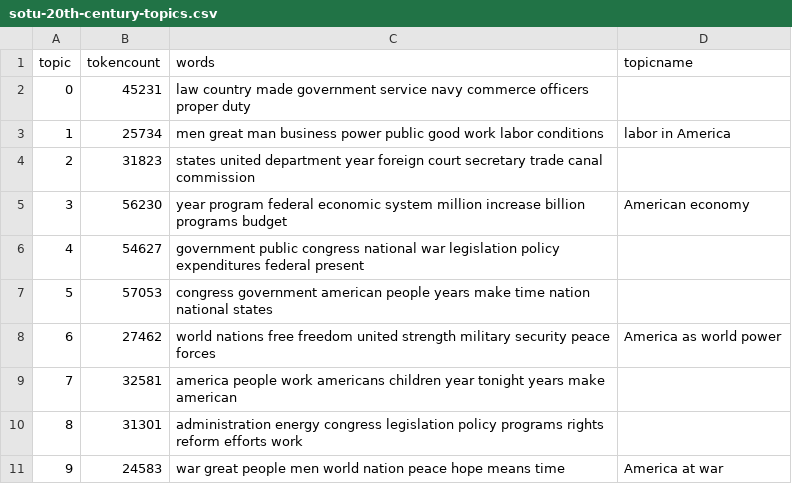
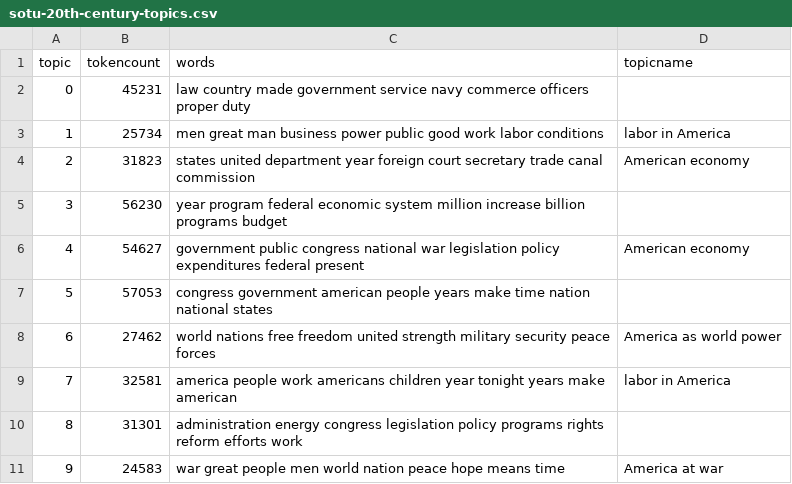
Before and after one commit to maksraydul/digital_history_repository, a CSV file: _data/topics/sotu-20th-century-topics.csv, drawn as a sheet.

Commit message:
topic names

```diff
--- a/_data/topics/sotu-20th-century-topics.csv
+++ b/_data/topics/sotu-20th-century-topics.csv
@@ -3,8 +3,8 @@ topic,tokencount,words,topicname
 1,25734,"men great man business power public good work labor conditions",labor in America
-2,31823,"states united department year foreign court secretary trade canal commission",
-3,56230,"year program federal economic system million increase billion programs budget",American economy
-4,54627,"government public congress national war legislation policy expenditures federal present",
+2,31823,"states united department year foreign court secretary trade canal commission",American economy
+3,56230,"year program federal economic system million increase billion programs budget",
+4,54627,"government public congress national war legislation policy expenditures federal present",American economy
 5,57053,"congress government american people years make time nation national states",
 6,27462,"world nations free freedom united strength military security peace forces",America as world power
-7,32581,"america people work americans children year tonight years make american",
+7,32581,"america people work americans children year tonight years make american",labor in America
 8,31301,"administration energy congress legislation policy programs rights reform efforts work",
```
